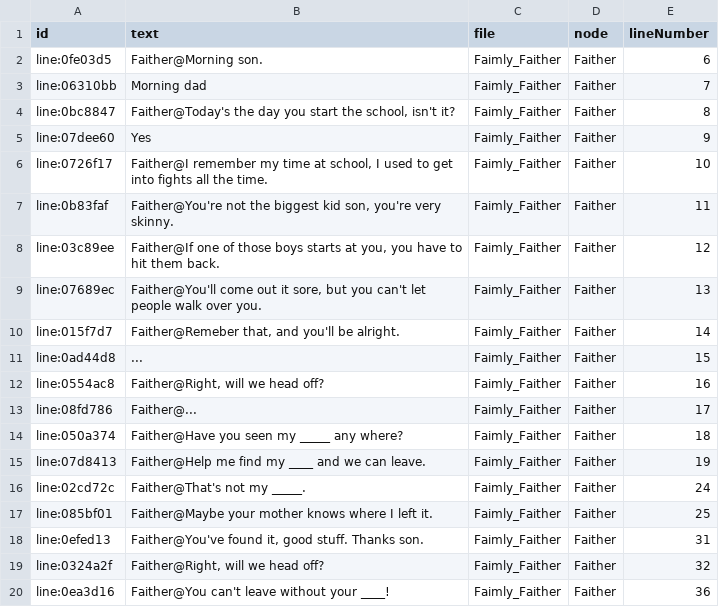
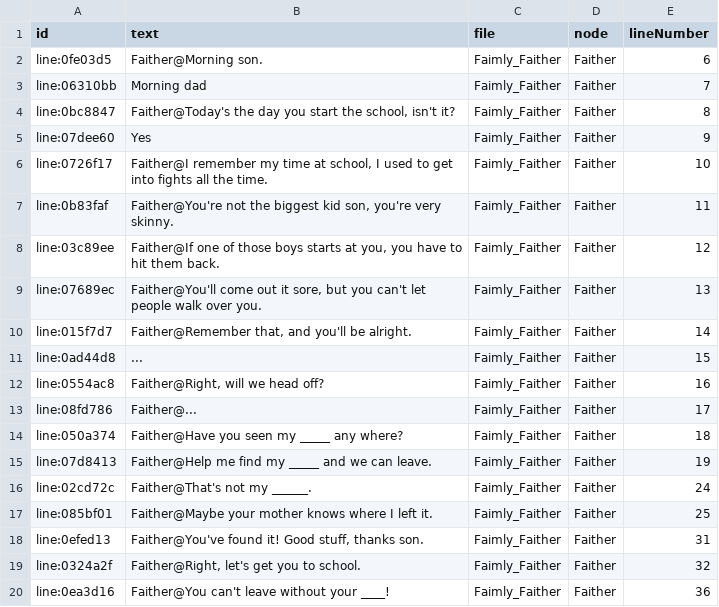
Before and after one commit to dobertson/scots-serious-game, a CSV file: Assets/_Dialogue/1_Faimly_Dialogue/Faimly_Faither (gd) 1.csv, drawn as a sheet.

```diff
--- a/Assets/_Dialogue/1_Faimly_Dialogue/Faimly_Faither (gd) 1.csv
+++ b/Assets/_Dialogue/1_Faimly_Dialogue/Faimly_Faither (gd) 1.csv
@@ -9,3 +9,3 @@ line:03c89ee,"Faither@If one of those boys starts at you, you have to hit them b
 line:07689ec,"Faither@You'll come out it sore, but you can't let people walk over you.",Faimly_Faither,Faither,13
-line:015f7d7,"Faither@Remeber that, and you'll be alright.",Faimly_Faither,Faither,14
+line:015f7d7,"Faither@Remember that, and you'll be alright.",Faimly_Faither,Faither,14
 line:0ad44d8,...,Faimly_Faither,Faither,15
@@ -14,7 +14,7 @@ line:08fd786,Faither@...,Faimly_Faither,Faither,17
 line:050a374,Faither@Have you seen my _____ any where?,Faimly_Faither,Faither,18
-line:07d8413,Faither@Help me find my ____ and we can leave.,Faimly_Faither,Faither,19
-line:02cd72c,Faither@That's not my _____.,Faimly_Faither,Faither,24
+line:07d8413,Faither@Help me find my _____ and we can leave.,Faimly_Faither,Faither,19
+line:02cd72c,Faither@That's not my ______.,Faimly_Faither,Faither,24
 line:085bf01,Faither@Maybe your mother knows where I left it.,Faimly_Faither,Faither,25
-line:0efed13,"Faither@You've found it, good stuff. Thanks son.",Faimly_Faither,Faither,31
-line:0324a2f,"Faither@Right, will we head off?",Faimly_Faither,Faither,32
+line:0efed13,"Faither@You've found it! Good stuff, thanks son.",Faimly_Faither,Faither,31
+line:0324a2f,"Faither@Right, let's get you to school.",Faimly_Faither,Faither,32
 line:0ea3d16,Faither@You can't leave without your ____!,Faimly_Faither,Faither,36
```
Also changed, not shown: Assets/_Dialogue/1_Faimly_Dialogue/Faimly_Mither (gd) 1.csv, Assets/_Dialogue/2_Scuil_1_Dialogue/Scuil1_Teacher (gd).csv, 33 other files.
